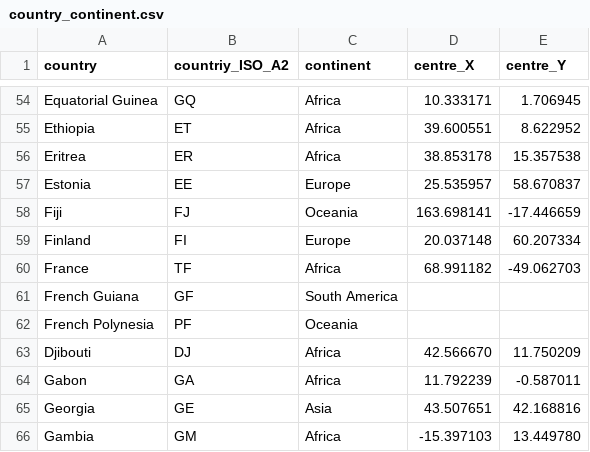
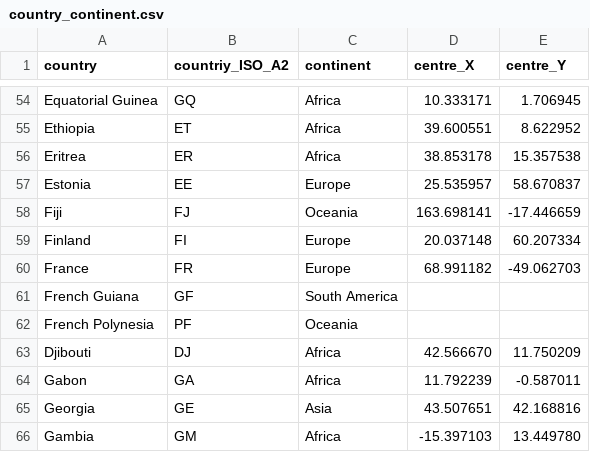
Before and after one commit to worldpopulation/population.io-mobile, a CSV file: app/scripts/data/country_continent.csv, drawn as a sheet; only a part is shown, gaps mark what is left out.

```diff
--- a/app/scripts/data/country_continent.csv
+++ b/app/scripts/data/country_continent.csv
@@ -59,3 +59,3 @@ Fiji,FJ,Oceania,163.698141,-17.446659
 Finland,FI,Europe,20.037148,60.207334
-France,TF,Africa,68.991182,-49.062703
+France,FR,Europe,68.991182,-49.062703
 French Guiana,GF,South America,,
```
Also changed, not shown: 2 other files.
